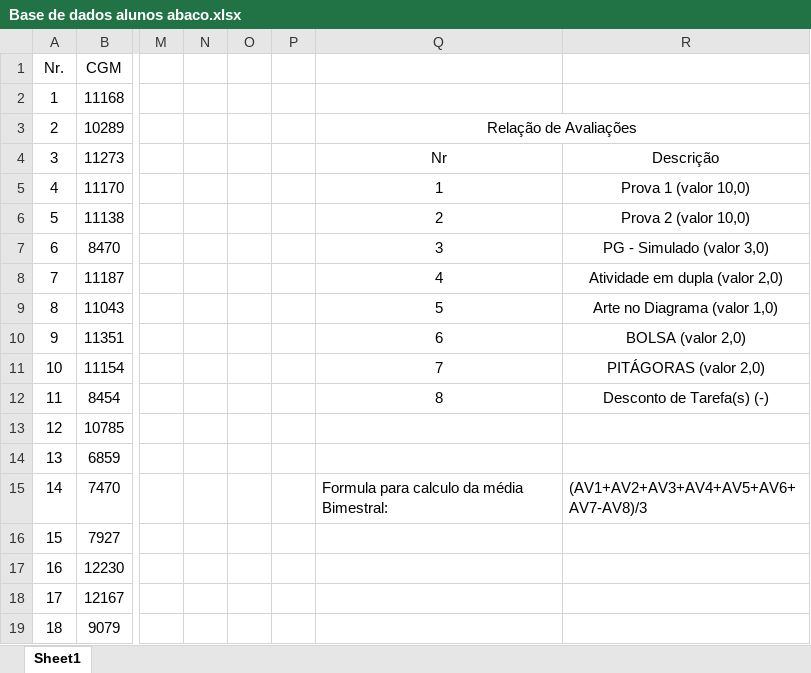
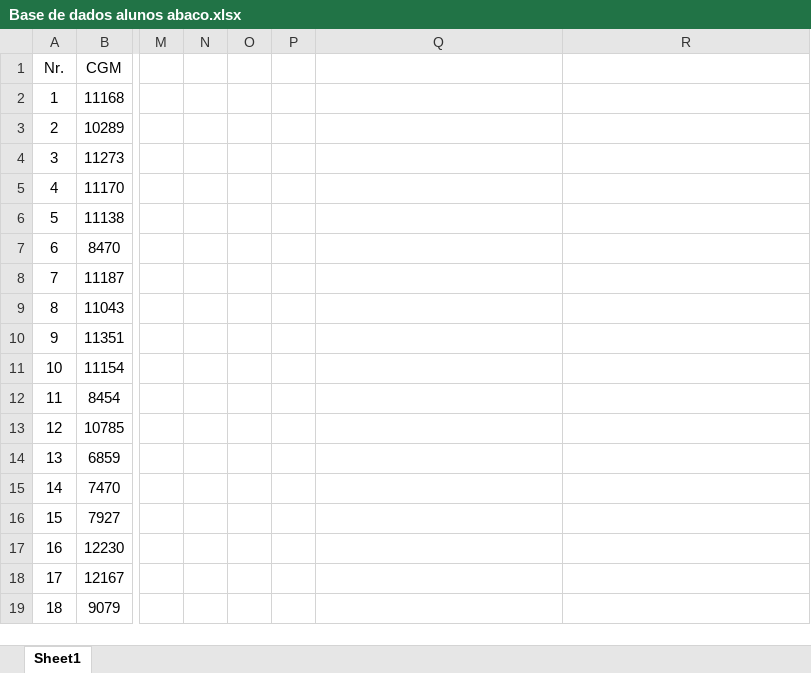
Before and after one commit to YasminSSaad/Base-abaco, an Excel workbook: Base de dados alunos abaco.xlsx, sheet Sheet1, drawn as a sheet; only a part is shown, gaps mark what is left out; values as stored, in another font and other column widths than the file's, no borders; the diff names each change by its address in the sheet, - before the commit and + after, or states it on an @@ line.

Commit message:
Add files via upload

```diff
--- a/Base de dados alunos abaco.xlsx (sheet Sheet1)
+++ b/Base de dados alunos abaco.xlsx (sheet Sheet1)
-Q3: Relação de Avaliações
+Q3: (empty)
-Q3:R3 merged
-Q4: Nr
+Q4: (empty)
-R4: Descrição
+R4: (empty)
-Q5: 1
+Q5: (empty)
-R5: Prova 1 (valor 10,0)
+R5: (empty)
-Q6: 2
+Q6: (empty)
-R6: Prova 2 (valor 10,0)
+R6: (empty)
-Q7: 3
+Q7: (empty)
-R7: PG - Simulado (valor 3,0)
+R7: (empty)
-Q8: 4
+Q8: (empty)
-R8: Atividade em dupla (valor 2,0)
+R8: (empty)
-Q9: 5
+Q9: (empty)
-R9: Arte no Diagrama (valor 1,0)
+R9: (empty)
-Q10: 6
+Q10: (empty)
-R10: BOLSA (valor 2,0)
+R10: (empty)
-Q11: 7
+Q11: (empty)
-R11: PITÁGORAS (valor 2,0)
+R11: (empty)
-Q12: 8
+Q12: (empty)
-R12: Desconto de Tarefa(s) (-)
+R12: (empty)
-Q15: Formula para calculo da média Bimestral:
+Q15: (empty)
-R15: (AV1+AV2+AV3+AV4+AV5+AV6+AV7-AV8)/3
+R15: (empty)
```
